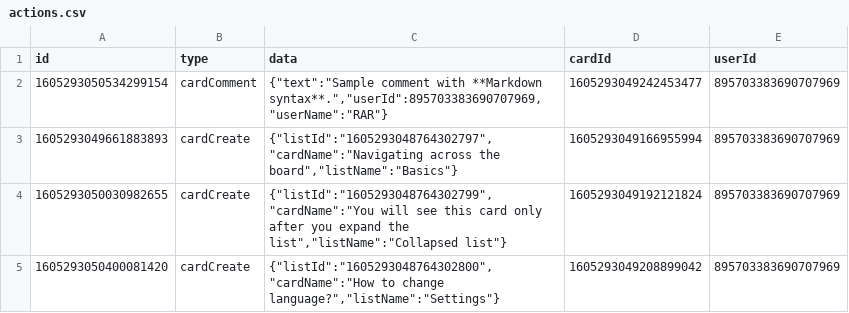
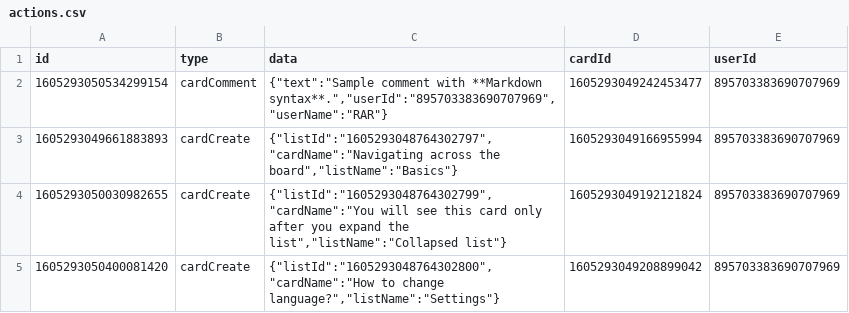
Before and after one commit to RARgames/4gaBoards, a CSV file: server/public/getting-started-project/en/actions.csv, drawn as a sheet; only a part is shown.

Commit message:
fix: Fixed import getting started missing userId issue

```diff
--- a/server/public/getting-started-project/en/actions.csv
+++ b/server/public/getting-started-project/en/actions.csv
@@ -1,3 +1,3 @@
 id,type,data,cardId,userId
-1605293050534299154,cardComment,"{""text"":""Sample comment with **Markdown syntax**."",""userId"":895703383690707969,""userName"":""RAR""}",1605293049242453477,895703383690707969
+1605293050534299154,cardComment,"{""text"":""Sample comment with **Markdown syntax**."",""userId"":""895703383690707969"",""userName"":""RAR""}",1605293049242453477,895703383690707969
 1605293049661883893,cardCreate,"{""listId"":""1605293048764302797"",""cardName"":""Navigating across the board"",""listName"":""Basics""}",1605293049166955994,895703383690707969
```
Also changed, not shown: server/public/getting-started-project/pl/actions.csv.
